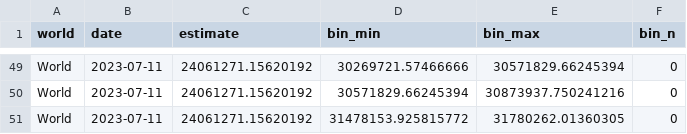
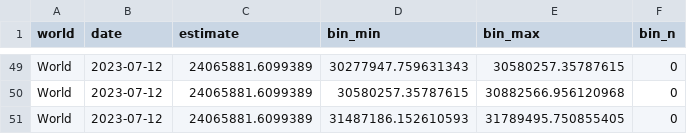
Before and after one commit to PaulMainwood/covid-19-the-economist-global-excess-deaths-model, a CSV file: output-data/output-for-interactive/world_estimates_histogram.csv, drawn as a sheet; only a part is shown, gaps mark what is left out; the diff covers the shown part only; the diff names each change by its address in the sheet, - before the commit and + after, or states it on an @@ line.

```diff
--- a/output-data/output-for-interactive/world_estimates_histogram.csv
+++ b/output-data/output-for-interactive/world_estimates_histogram.csv
-B49:B51 (date): 2023-07-11
+B49:B51 (date): 2023-07-12
-C49:C51 (estimate): 24061271.15620192
+C49:C51 (estimate): 24065881.6099389
-D49 (bin_min): 30269721.57466666
+D49 (bin_min): 30277947.759631343
-E49 (bin_max): 30571829.66245394
+E49 (bin_max): 30580257.35787615
-D50 (bin_min): 30571829.66245394
+D50 (bin_min): 30580257.35787615
-E50 (bin_max): 30873937.750241216
+E50 (bin_max): 30882566.956120968
-D51 (bin_min): 31478153.925815772
+D51 (bin_min): 31487186.152610593
-E51 (bin_max): 31780262.01360305
+E51 (bin_max): 31789495.750855405
```
Also changed, not shown: 188 edited cells elsewhere in this file, output-data/output-by-alternative-regions/export_regions_un_subregion_cumulative.csv, output-data/output-by-alternative-regions/export_regions_un_subregion_per_100k_cumulative.csv, 56 other files.
